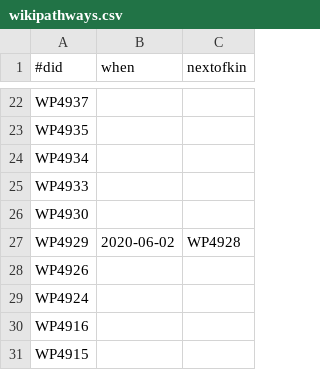
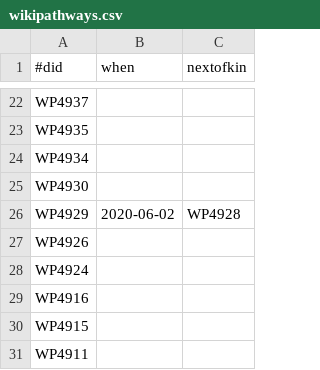
Before and after one commit to wikipathways/WikiPathwaysCurator, a CSV file: src/main/resources/tiwid/wikipathways.csv, drawn as a sheet; only a part is shown, gaps mark what is left out; the shorter side is filled out with more unchanged rows.

Commit message:
Another pathway that is not really deleted

```diff
--- a/src/main/resources/tiwid/wikipathways.csv
+++ b/src/main/resources/tiwid/wikipathways.csv
@@ -24,3 +24,2 @@ WP4935,,
 WP4934,,
-WP4933,,
 WP4930,,
```
